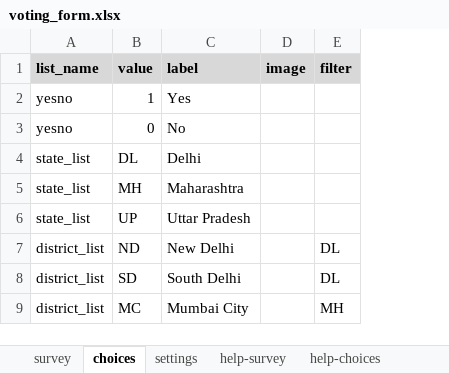
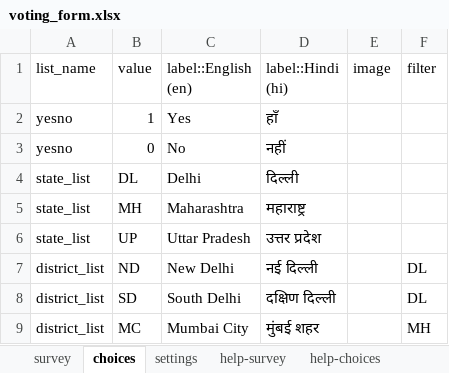
Before and after one commit to GeekLord/SurveyCTO_Voting_EVM, an Excel workbook: voting_form.xlsx, sheet choices, drawn as a sheet; only a part is shown; values as stored, in another font and other column widths than the file's, no borders; addresses are those after the commit; the diff names each change by its address in the sheet, - before the commit and + after, or states it on an @@ line.

Commit message:
Added hindi Translation

```diff
--- a/voting_form.xlsx (sheet choices)
+++ b/voting_form.xlsx (sheet choices)
+column D (label::Hindi (hi)), rows 2-9: हाँ | नहीं | दिल्ली | महाराष्ट्र | उत्तर प्रदेश | नई दिल्ली | दक्षिण दिल्ली | मुंबई शहर
@@ A1:C1 fill: #D8D8D8 → none, bold: on → off @@
-C1: label
+C1: label::English (en)
@@ E1:F1 fill: #D8D8D8 → none, bold: on → off @@
```
Also changed, not shown: sheet survey, sheet settings, sheet help-survey, 7 other files.
